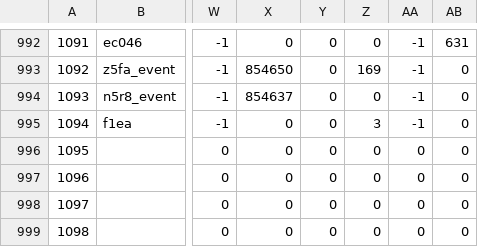
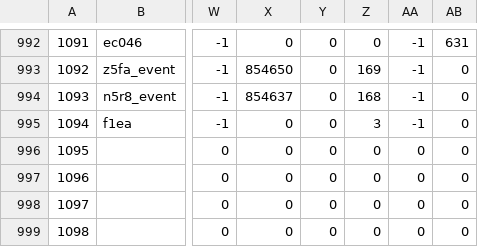
Before and after one commit to ff14wed/aetherometer, a CSV file: resources/datasheets/TerritoryType.csv, drawn as a sheet; only a part is shown, gaps mark what is left out; the diff names each change by its address in the sheet, - before the commit and + after, or states it on an @@ line.

Commit message:
Datasheet updates for 6.21

```diff
--- a/resources/datasheets/TerritoryType.csv
+++ b/resources/datasheets/TerritoryType.csv
-Z994: 0
+Z994: 168
```
Also changed, not shown: 2 other files.
